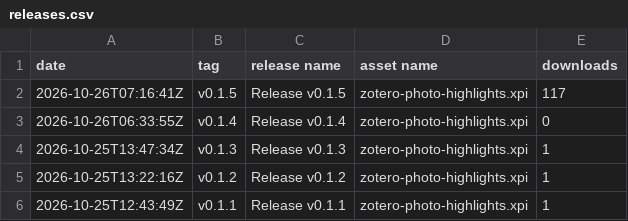
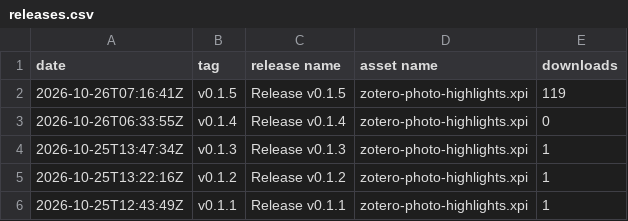
Before and after one commit to janbaykara/zotero-photo-highlights, a CSV file: releases.csv, drawn as a sheet.

```diff
--- a/releases.csv
+++ b/releases.csv
@@ -1,3 +1,3 @@
 date,tag,release name,asset name,downloads
-2026-10-26T07:16:41Z,v0.1.5,Release v0.1.5,zotero-photo-highlights.xpi,117
+2026-10-26T07:16:41Z,v0.1.5,Release v0.1.5,zotero-photo-highlights.xpi,119
 2026-10-26T06:33:55Z,v0.1.4,Release v0.1.4,zotero-photo-highlights.xpi,0
```
